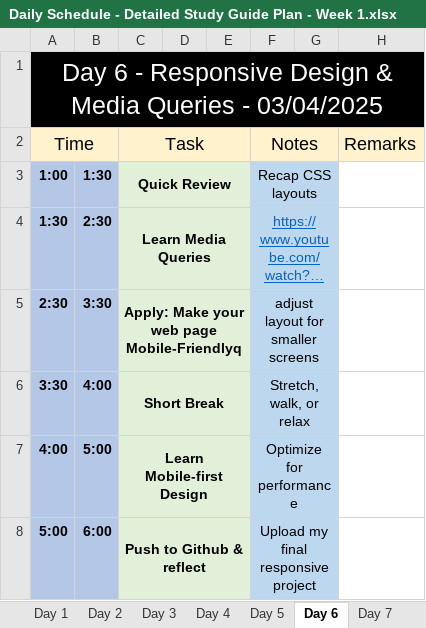
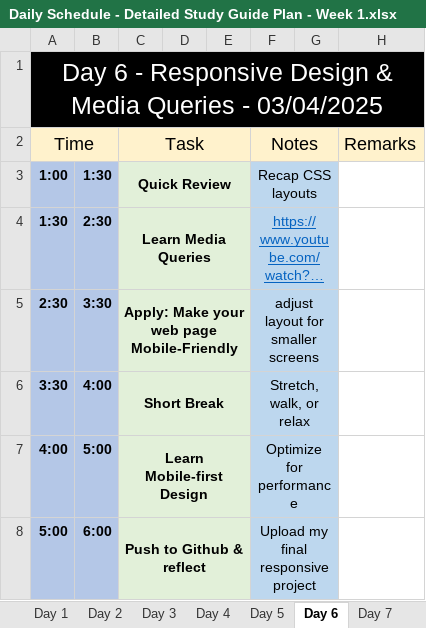
Before and after one commit to vashsaga09/Study-Plan, an Excel workbook: Daily Schedule - Detailed Study Guide Plan - Week 1.xlsx, sheet Day 6, drawn as a sheet; long unchanged cells end in …; values as stored, in another font and other column widths than the file's, no borders; the diff names each change by its address in the sheet, - before the commit and + after, or states it on an @@ line.

```diff
--- a/Daily Schedule - Detailed Study Guide Plan - Week 1.xlsx (sheet Day 6)
+++ b/Daily Schedule - Detailed Study Guide Plan - Week 1.xlsx (sheet Day 6)
-C5: Apply: Make your web page Mobile-Friendlyq
+C5: Apply: Make your web page Mobile-Friendly
```
Also changed, not shown: sheet Day 5, 4 other files.
